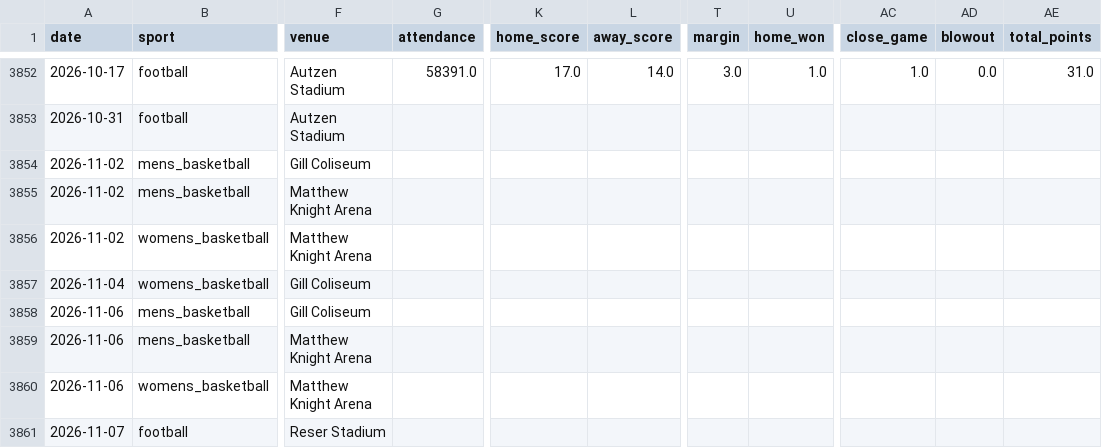
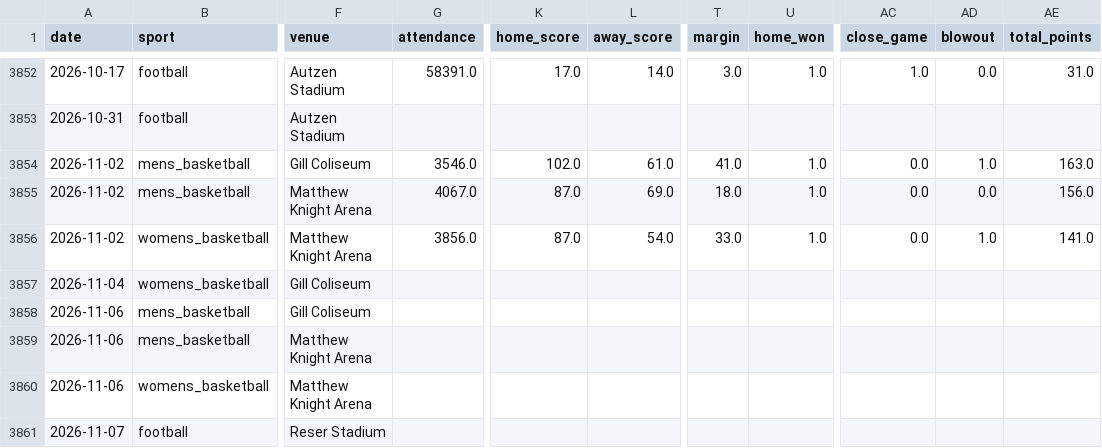
Before and after one commit to Churchy156/eugene-sky, a CSV file: data/sports_odds_games.csv, drawn as a sheet; only a part is shown, gaps mark what is left out; the diff names each change by its address in the sheet, - before the commit and + after, or states it on an @@ line.

```diff
--- a/data/sports_odds_games.csv
+++ b/data/sports_odds_games.csv
-G3854 (attendance): (empty)
+G3854 (attendance): 3546.0
-K3854 (home_score): (empty)
+K3854 (home_score): 102.0
-L3854 (away_score): (empty)
+L3854 (away_score): 61.0
-T3854 (margin): (empty)
+T3854 (margin): 41.0
-U3854:U3856 (home_won): (empty)
+U3854:U3856 (home_won): 1.0
-AC3854:AC3856 (close_game): (empty)
+AC3854:AC3856 (close_game): 0.0
-AD3854 (blowout): (empty)
+AD3854 (blowout): 1.0
-AE3854 (total_points): (empty)
+AE3854 (total_points): 163.0
-G3855 (attendance): (empty)
+G3855 (attendance): 4067.0
-K3855:K3856 (home_score): (empty)
+K3855:K3856 (home_score): 87.0
-L3855 (away_score): (empty)
+L3855 (away_score): 69.0
-T3855 (margin): (empty)
+T3855 (margin): 18.0
-AD3855 (blowout): (empty)
+AD3855 (blowout): 0.0
-AE3855 (total_points): (empty)
+AE3855 (total_points): 156.0
-G3856 (attendance): (empty)
+G3856 (attendance): 3856.0
-L3856 (away_score): (empty)
+L3856 (away_score): 54.0
-T3856 (margin): (empty)
+T3856 (margin): 33.0
-AD3856 (blowout): (empty)
+AD3856 (blowout): 1.0
-AE3856 (total_points): (empty)
+AE3856 (total_points): 141.0
```
Also changed, not shown: data/sports_games_100mi.csv, 11 other files.
